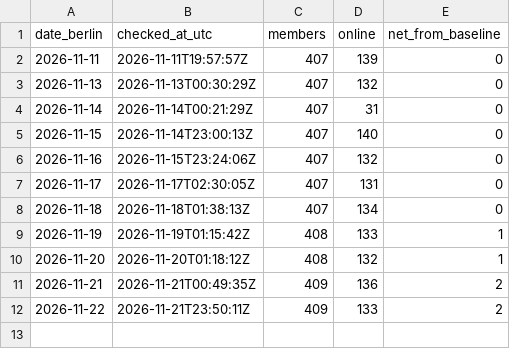
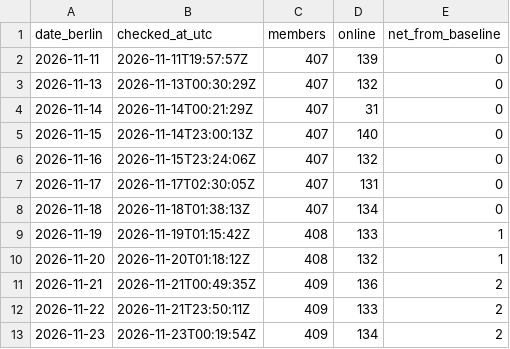
Before and after one commit to joellehrheuer-code/joel271997-community, a CSV file: data/member-counts.csv, drawn as a sheet; the diff names each change by its address in the sheet, - before the commit and + after, or states it on an @@ line.

```diff
--- a/data/member-counts.csv
+++ b/data/member-counts.csv
+row 13: 2026-11-23 | 2026-11-23T00:19:54Z | 409 | 134 | 2
```
